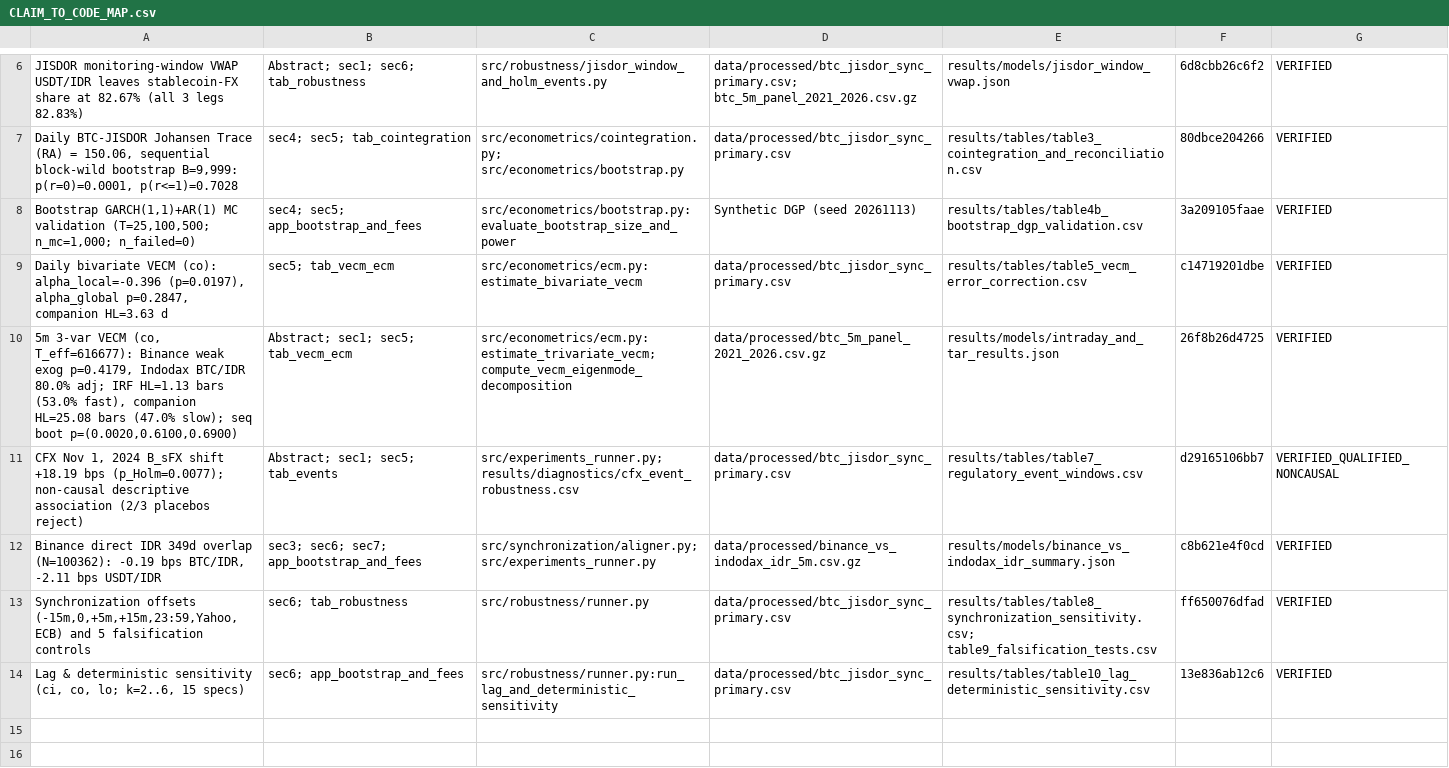
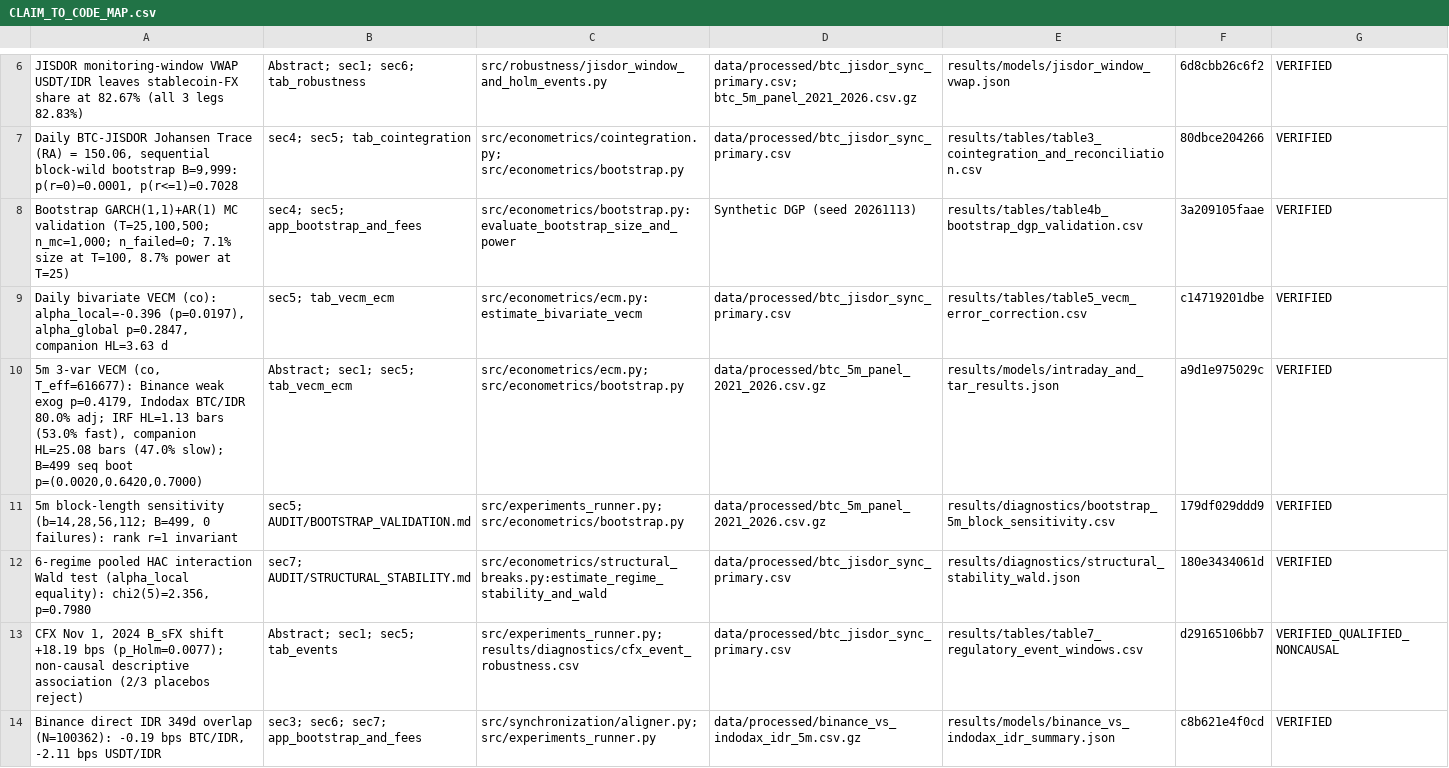
Before and after one commit to Naresh23032003/idr-stablecoin-fx-basis, a CSV file: AUDIT/CLAIM_TO_CODE_MAP.csv, drawn as a sheet; only a part is shown, gaps mark what is left out; the shorter side is filled out with more unchanged rows.

Commit message:
Final pre-submission sprint: processed/full-raw pipeline modes, tracked Wald test, B=499 5m bootstrap + block sensitivity, timestamp metadata, 22 tests

```diff
--- a/AUDIT/CLAIM_TO_CODE_MAP.csv
+++ b/AUDIT/CLAIM_TO_CODE_MAP.csv
@@ -7,5 +7,7 @@ JISDOR monitoring-window VWAP USDT/IDR leaves stablecoin-FX share at 82.67% (all
 "Daily BTC-JISDOR Johansen Trace (RA) = 150.06, sequential block-wild bootstrap B=9,999: p(r=0)=0.0001, p(r<=1)=0.7028",sec4; sec5; tab_cointegration,src/econometrics/cointegration.py; src/econometrics/bootstrap.py,data/processed/btc_jisdor_sync_primary.csv,results/tables/table3_cointegration_and_reconciliation.csv,80dbce204266,VERIFIED
-"Bootstrap GARCH(1,1)+AR(1) MC validation (T=25,100,500; n_mc=1,000; n_failed=0)",sec4; sec5; app_bootstrap_and_fees,src/econometrics/bootstrap.py:evaluate_bootstrap_size_and_power,Synthetic DGP (seed 20261113),results/tables/table4b_bootstrap_dgp_validation.csv,3a209105faae,VERIFIED
+"Bootstrap GARCH(1,1)+AR(1) MC validation (T=25,100,500; n_mc=1,000; n_failed=0; 7.1% size at T=100, 8.7% power at T=25)",sec4; sec5; app_bootstrap_and_fees,src/econometrics/bootstrap.py:evaluate_bootstrap_size_and_power,Synthetic DGP (seed 20261113),results/tables/table4b_bootstrap_dgp_validation.csv,3a209105faae,VERIFIED
 "Daily bivariate VECM (co): alpha_local=-0.396 (p=0.0197), alpha_global p=0.2847, companion HL=3.63 d",sec5; tab_vecm_ecm,src/econometrics/ecm.py:estimate_bivariate_vecm,data/processed/btc_jisdor_sync_primary.csv,results/tables/table5_vecm_error_correction.csv,c14719201dbe,VERIFIED
-"5m 3-var VECM (co, T_eff=616677): Binance weak exog p=0.4179, Indodax BTC/IDR 80.0% adj; IRF HL=1.13 bars (53.0% fast), companion HL=25.08 bars (47.0% slow); seq boot p=(0.0020,0.6100,0.6900)",Abstract; sec1; sec5; tab_vecm_ecm,src/econometrics/ecm.py:estimate_trivariate_vecm; compute_vecm_eigenmode_decomposition,data/processed/btc_5m_panel_2021_2026.csv.gz,results/models/intraday_and_tar_results.json,26f8b26d4725,VERIFIED
+"5m 3-var VECM (co, T_eff=616677): Binance weak exog p=0.4179, Indodax BTC/IDR 80.0% adj; IRF HL=1.13 bars (53.0% fast), companion HL=25.08 bars (47.0% slow); B=499 seq boot p=(0.0020,0.6420,0.7000)",Abstract; sec1; sec5; tab_vecm_ecm,src/econometrics/ecm.py; src/econometrics/bootstrap.py,data/processed/btc_5m_panel_2021_2026.csv.gz,results/models/intraday_and_tar_results.json,a9d1e975029c,VERIFIED
+"5m block-length sensitivity (b=14,28,56,112; B=499, 0 failures): rank r=1 invariant",sec5; AUDIT/BOOTSTRAP_VALIDATION.md,src/experiments_runner.py; src/econometrics/bootstrap.py,data/processed/btc_5m_panel_2021_2026.csv.gz,results/diagnostics/bootstrap_5m_block_sensitivity.csv,179df029ddd9,VERIFIED
+"6-regime pooled HAC interaction Wald test (alpha_local equality): chi2(5)=2.356, p=0.7980",sec7; AUDIT/STRUCTURAL_STABILITY.md,src/econometrics/structural_breaks.py:estimate_regime_stability_and_wald,data/processed/btc_jisdor_sync_primary.csv,results/diagnostics/structural_stability_wald.json,180e3434061d,VERIFIED
 "CFX Nov 1, 2024 B_sFX shift +18.19 bps (p_Holm=0.0077); non-causal descriptive association (2/3 placebos reject)",Abstract; sec1; sec5; tab_events,src/experiments_runner.py; results/diagnostics/cfx_event_robustness.csv,data/processed/btc_jisdor_sync_primary.csv,results/tables/table7_regulatory_event_windows.csv,d29165106bb7,VERIFIED_QUALIFIED_NONCAUSAL
```
Also changed, not shown: results/diagnostics/structural_stability_regimes.csv, 32 other files.
